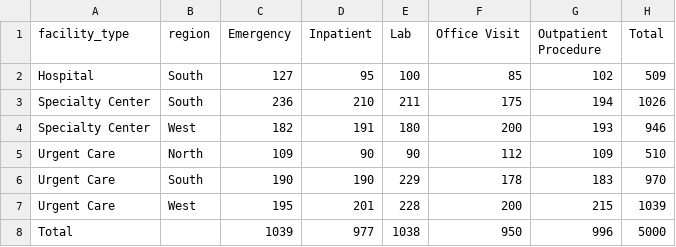
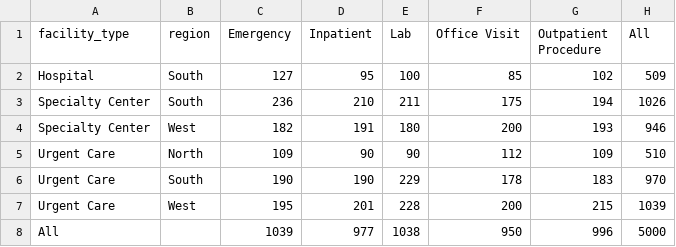
Before and after one commit to UCSF-DataSci/ds217-08-group-filter-and-flow-JoshuaGuoJG, a CSV file: output/q3_crosstab_analysis.csv, drawn as a sheet.

```diff
--- a/output/q3_crosstab_analysis.csv
+++ b/output/q3_crosstab_analysis.csv
@@ -1,2 +1,2 @@
-facility_type,region,Emergency,Inpatient,Lab,Office Visit,Outpatient Procedure,Total
+facility_type,region,Emergency,Inpatient,Lab,Office Visit,Outpatient Procedure,All
 Hospital,South,127,95,100,85,102,509
@@ -7,2 +7,2 @@ Urgent Care,South,190,190,229,178,183,970
 Urgent Care,West,195,201,228,200,215,1039
-Total,,1039,977,1038,950,996,5000
+All,,1039,977,1038,950,996,5000
```
Also changed, not shown: output/q2_filter_analysis.csv, 3 other files.
